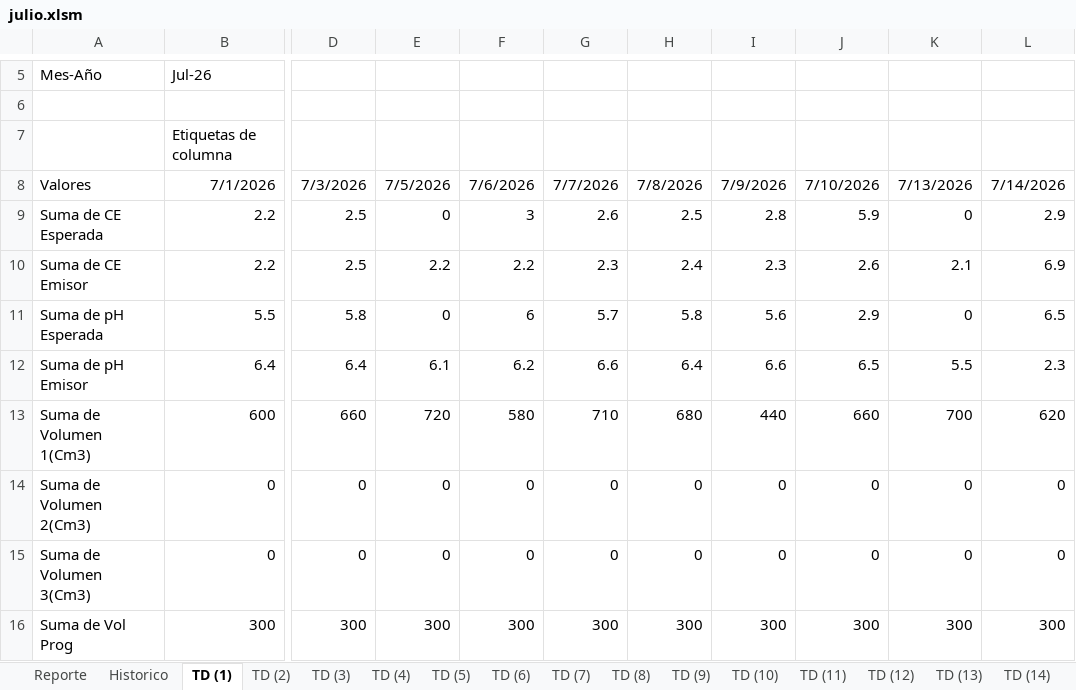
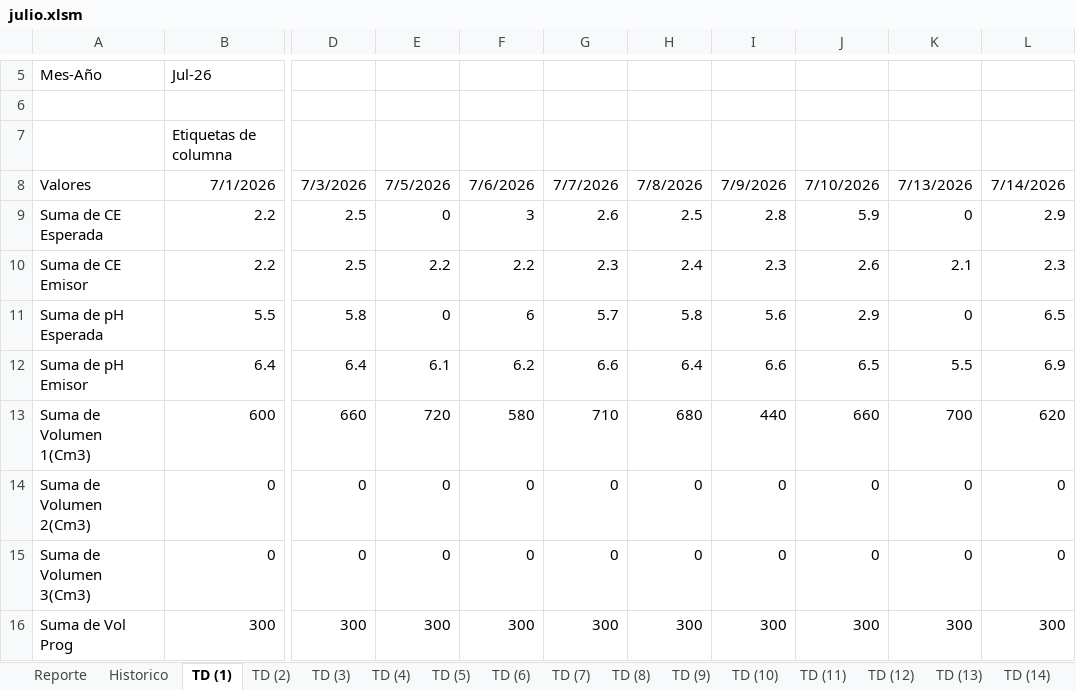
Before and after one commit to floreseltandilpm-creator/Primavera-Rosa, an Excel workbook: julio.xlsm, sheet TD (1), drawn as a sheet; only a part is shown, gaps mark what is left out; values as stored, in another font and other column widths than the file's, no borders; charts and pictures not drawn; the diff names each change by its address in the sheet, - before the commit and + after, or states it on an @@ line.

Commit message:
Update julio.xlsm

```diff
--- a/julio.xlsm (sheet TD (1))
+++ b/julio.xlsm (sheet TD (1))
-L10: 6.9
+L10: 2.3
-L12: 2.3
+L12: 6.9
```
Also changed, not shown: sheet Historico.
